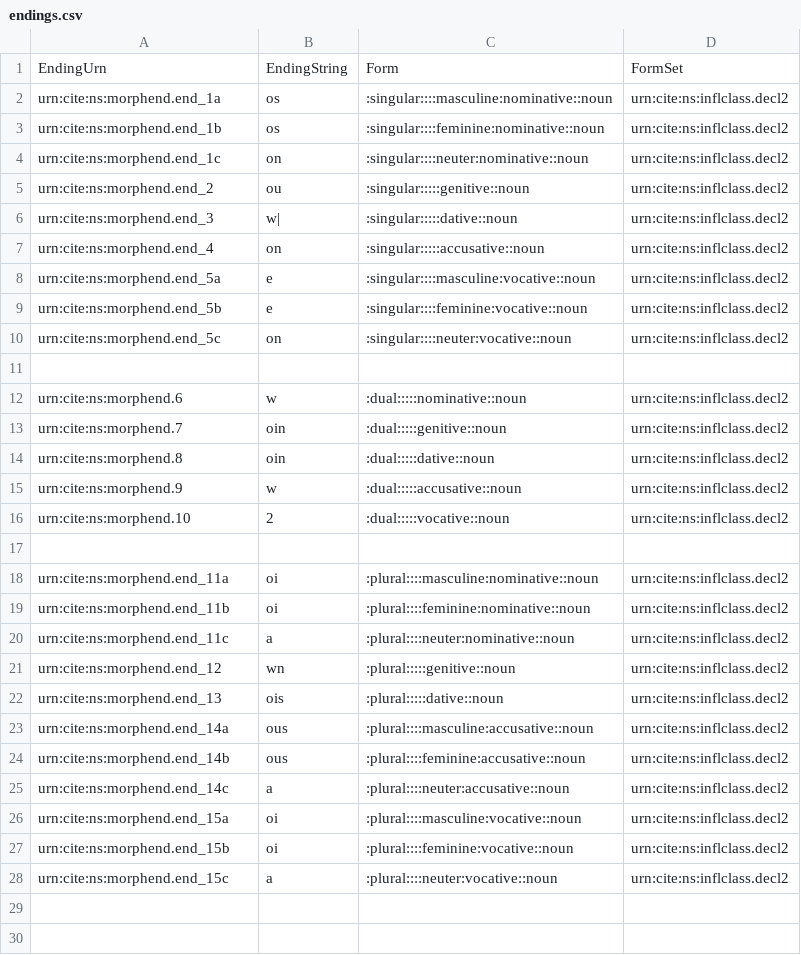
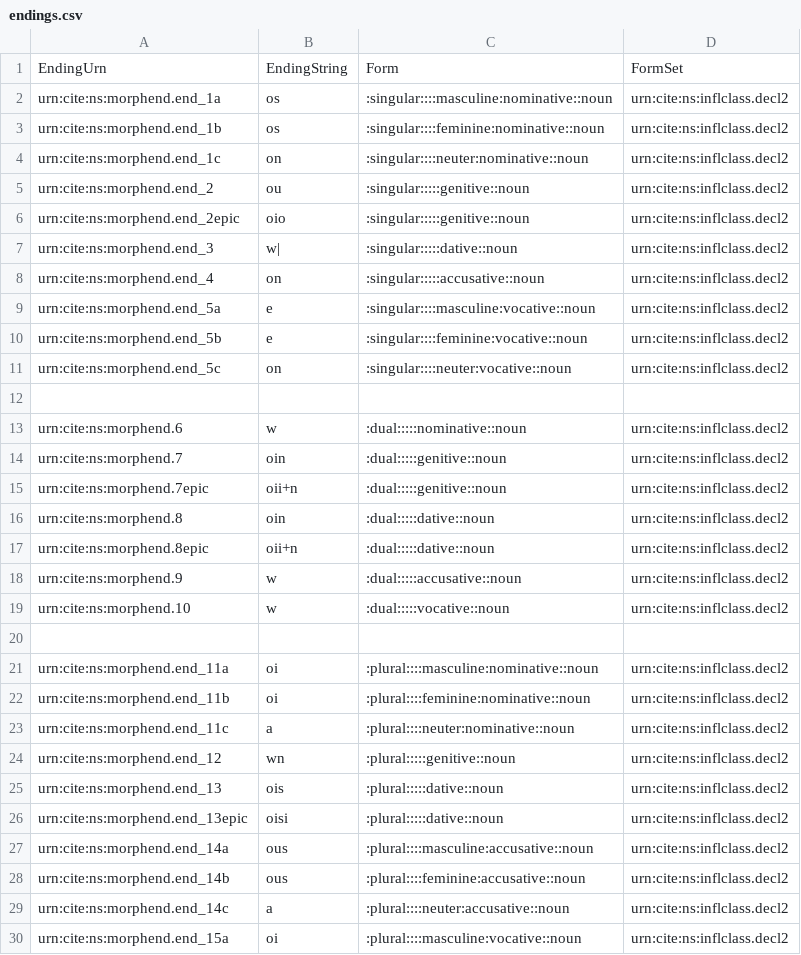
Before and after one commit to neelsmith/greeklang, a CSV file: data/endings.csv, drawn as a sheet; only a part is shown; the shorter side is filled out with more unchanged rows.

Commit message:
Add epic forms for second declension.

```diff
--- a/data/endings.csv
+++ b/data/endings.csv
@@ -5,2 +5,3 @@ urn:cite:ns:morphend.end_1c,"on",":singular::::neuter:nominative::noun","urn:cit
 urn:cite:ns:morphend.end_2,"ou",":singular:::::genitive::noun","urn:cite:ns:inflclass.decl2"
+urn:cite:ns:morphend.end_2epic,"oio",":singular:::::genitive::noun","urn:cite:ns:inflclass.decl2"
 urn:cite:ns:morphend.end_3,"w|",":singular:::::dative::noun","urn:cite:ns:inflclass.decl2"
@@ -13,5 +14,7 @@ urn:cite:ns:morphend.6,"w",":dual:::::nominative::noun","urn:cite:ns:inflclass.d
 urn:cite:ns:morphend.7,"oin",":dual:::::genitive::noun","urn:cite:ns:inflclass.decl2"
+urn:cite:ns:morphend.7epic,"oii+n",":dual:::::genitive::noun","urn:cite:ns:inflclass.decl2"
 urn:cite:ns:morphend.8,"oin",":dual:::::dative::noun","urn:cite:ns:inflclass.decl2"
+urn:cite:ns:morphend.8epic,"oii+n",":dual:::::dative::noun","urn:cite:ns:inflclass.decl2"
 urn:cite:ns:morphend.9,"w",":dual:::::accusative::noun","urn:cite:ns:inflclass.decl2"
-urn:cite:ns:morphend.10,"2",":dual:::::vocative::noun","urn:cite:ns:inflclass.decl2"
+urn:cite:ns:morphend.10,"w",":dual:::::vocative::noun","urn:cite:ns:inflclass.decl2"
 
@@ -22,2 +25,3 @@ urn:cite:ns:morphend.end_12,"wn",":plural:::::genitive::noun","urn:cite:ns:inflc
 urn:cite:ns:morphend.end_13,"ois",":plural:::::dative::noun","urn:cite:ns:inflclass.decl2"
+urn:cite:ns:morphend.end_13epic,"oisi",":plural:::::dative::noun","urn:cite:ns:inflclass.decl2"
 urn:cite:ns:morphend.end_14a,"ous",":plural::::masculine:accusative::noun","urn:cite:ns:inflclass.decl2"
```
Also changed, not shown: 1 other file.
